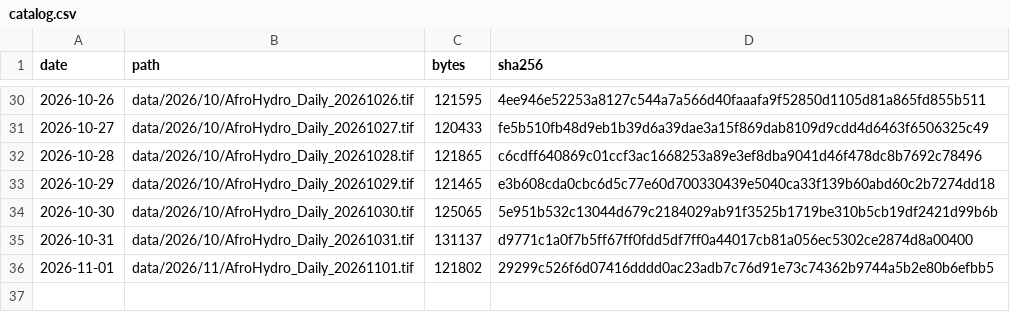
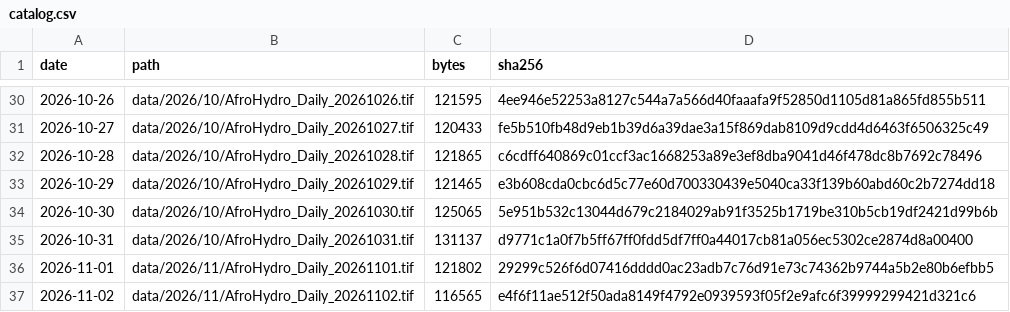
Before and after one commit to abolu2016/AfroHydro-Daily-Rainfall-Data, a CSV file: catalog.csv, drawn as a sheet; only a part is shown, gaps mark what is left out; the diff names each change by its address in the sheet, - before the commit and + after, or states it on an @@ line.

Commit message:
Publish AfroHydro daily analyses 2026-11-03

```diff
--- a/catalog.csv
+++ b/catalog.csv
+row 37: 2026-11-02 | data/2026/11/AfroHydro_Daily_20261102.tif | 116565 | e4f6f11ae512f50ada8149f4792e0939593f05f2e9afc6f39999299421d321c6
```
Also changed, not shown: 4 other files.
